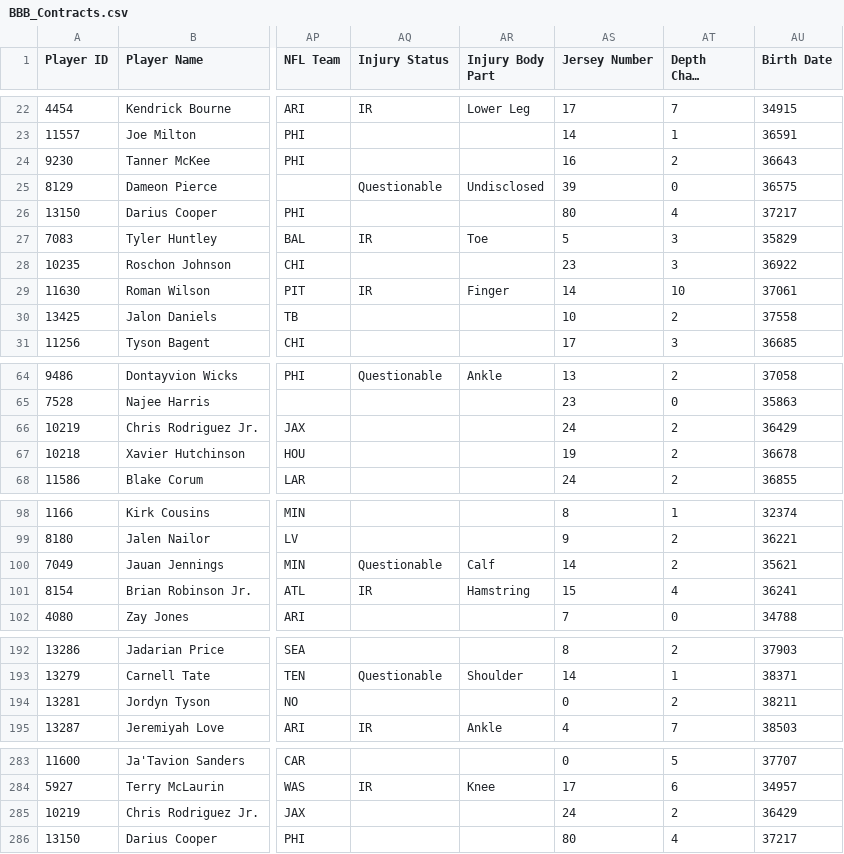
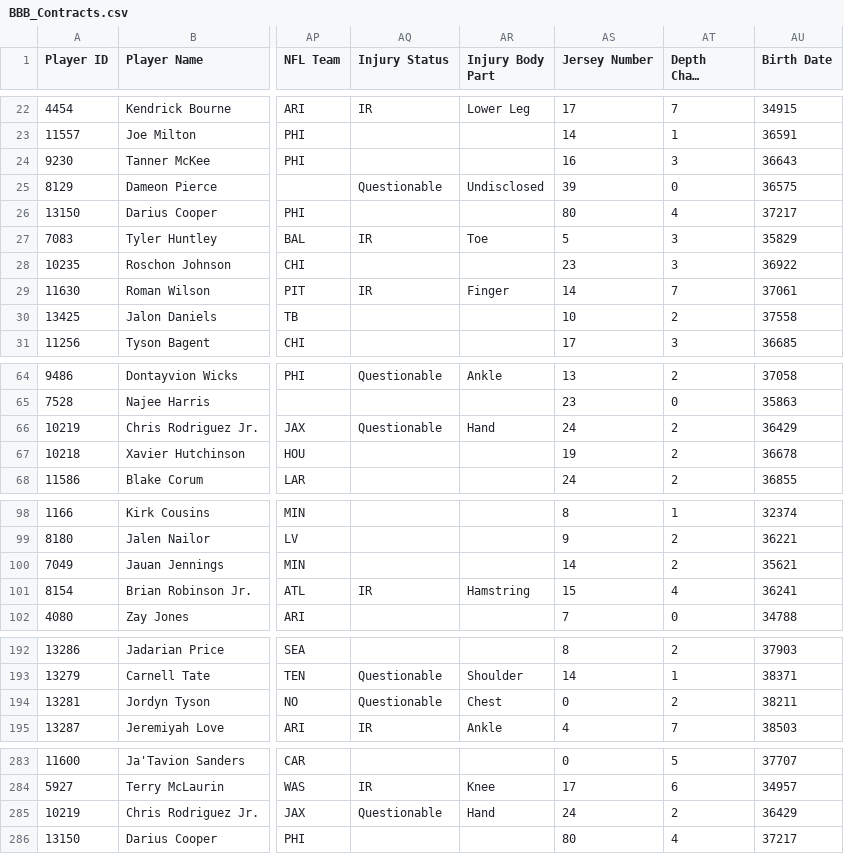
Before and after one commit to lalder95/AGS_Data, a CSV file: CSV/BBB_Contracts.csv, drawn as a sheet; only a part is shown, gaps mark what is left out; long unchanged cells end in …; the diff covers the shown part only; the diff names each change by its address in the sheet, - before the commit and + after, or states it on an @@ line.

```diff
--- a/CSV/BBB_Contracts.csv
+++ b/CSV/BBB_Contracts.csv
-AT24 (Depth Chart Location): 2
+AT24 (Depth Chart Location): 3
-AT29 (Depth Chart Location): 10
+AT29 (Depth Chart Location): 7
-AQ66 (Injury Status): (empty)
+AQ66 (Injury Status): Questionable
-AR66 (Injury Body Part): (empty)
+AR66 (Injury Body Part): Hand
-AQ100 (Injury Status): Questionable
+AQ100 (Injury Status): (empty)
-AR100 (Injury Body Part): Calf
+AR100 (Injury Body Part): (empty)
-AQ194 (Injury Status): (empty)
+AQ194 (Injury Status): Questionable
-AR194 (Injury Body Part): (empty)
+AR194 (Injury Body Part): Chest
-AQ285 (Injury Status): (empty)
+AQ285 (Injury Status): Questionable
-AR285 (Injury Body Part): (empty)
+AR285 (Injury Body Part): Hand
```
Also changed, not shown: 66 edited cells elsewhere in this file.
